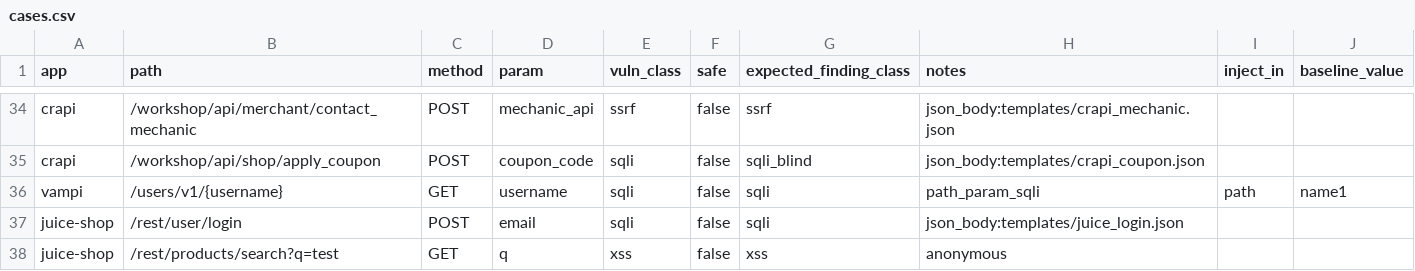
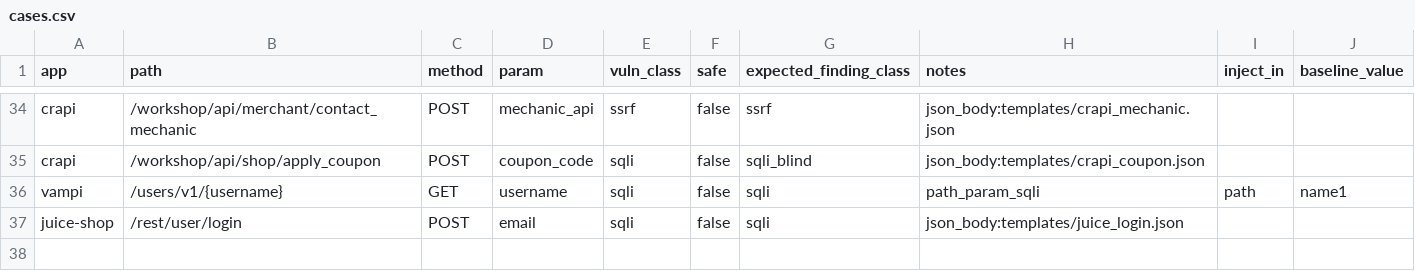
Before and after one commit to Hetaireia/janissary, a CSV file: benchmark/track_c/cases.csv, drawn as a sheet; only a part is shown, gaps mark what is left out.

```diff
--- a/benchmark/track_c/cases.csv
+++ b/benchmark/track_c/cases.csv
@@ -37,2 +37 @@ vampi,/users/v1/{username},GET,username,sqli,false,sqli,path_param_sqli,path,nam
 juice-shop,/rest/user/login,POST,email,sqli,false,sqli,json_body:templates/juice_login.json,,
-juice-shop,/rest/products/search?q=test,GET,q,xss,false,xss,anonymous,,
```
Also changed, not shown: 14 other files.
